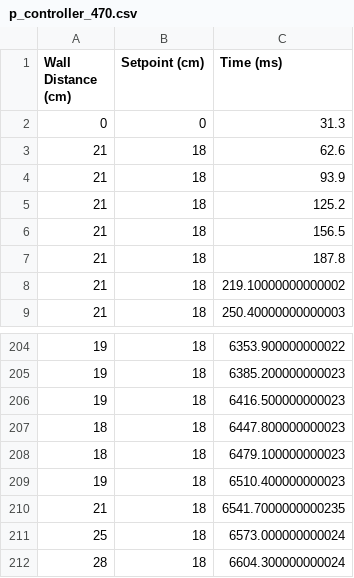
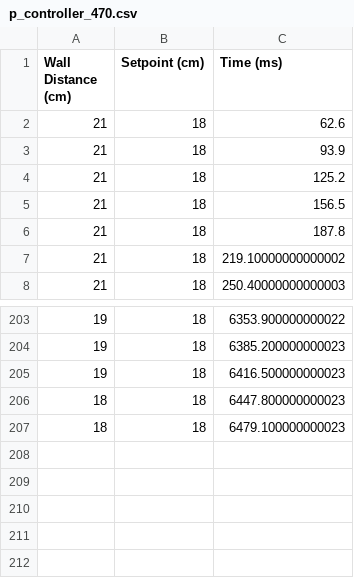
Before and after one commit to danthonyt/PID_wall_follower, a CSV file: script/trials/p_controller_470.csv, drawn as a sheet; only a part is shown, gaps mark what is left out.

```diff
--- a/script/trials/p_controller_470.csv
+++ b/script/trials/p_controller_470.csv
@@ -1,3 +1,2 @@
 Wall Distance (cm),Setpoint (cm),Time (ms)
-0,0,31.3
 21,18,62.6
@@ -208,5 +207 @@ Wall Distance (cm),Setpoint (cm),Time (ms)
 18,18,6479.100000000023
-19,18,6510.400000000023
-21,18,6541.7000000000235
-25,18,6573.000000000024
-28,18,6604.300000000024
```
Also changed, not shown: script/trials/p_controller_370_turn.csv, script/trials/p_controller_470_turn.csv, 16 other files.
